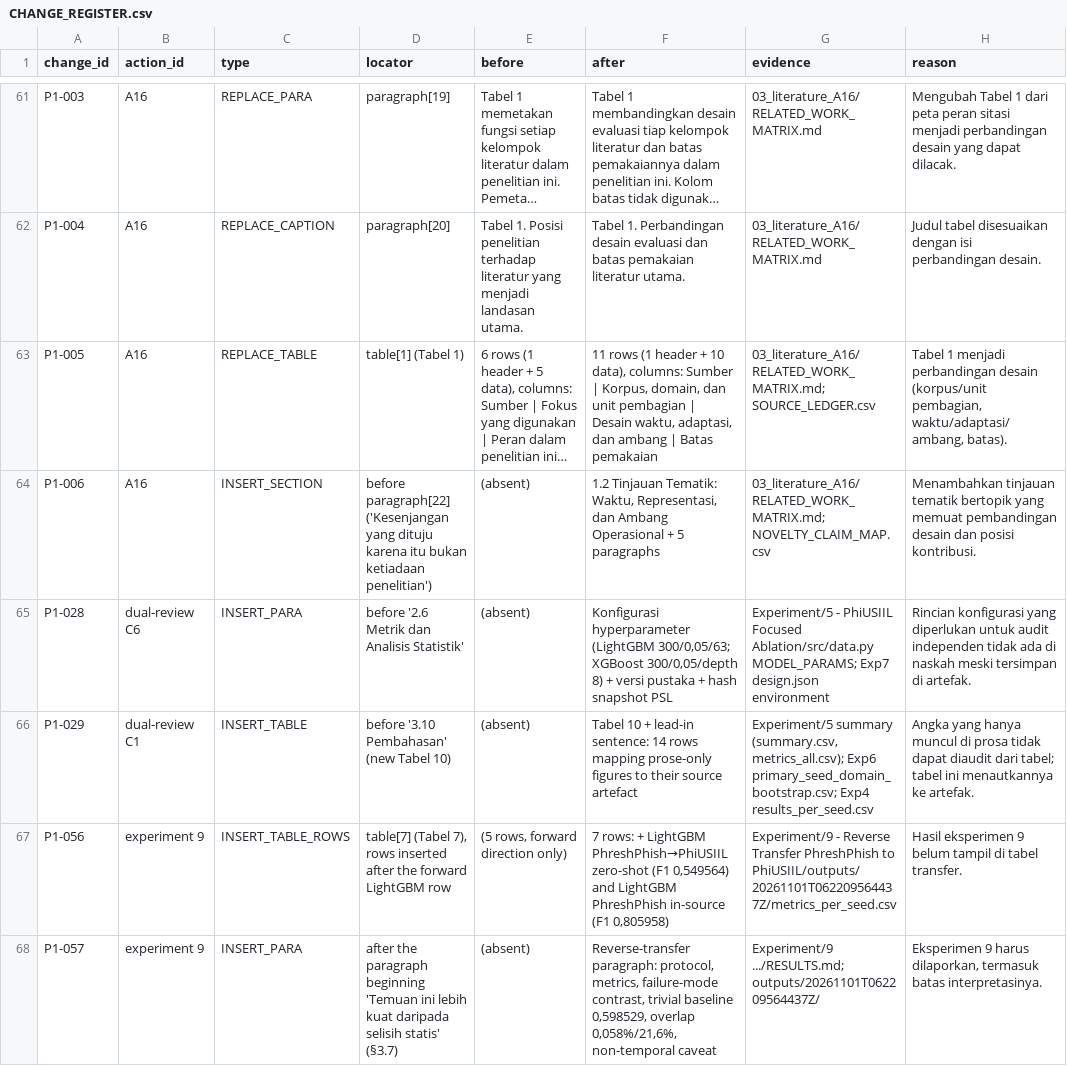
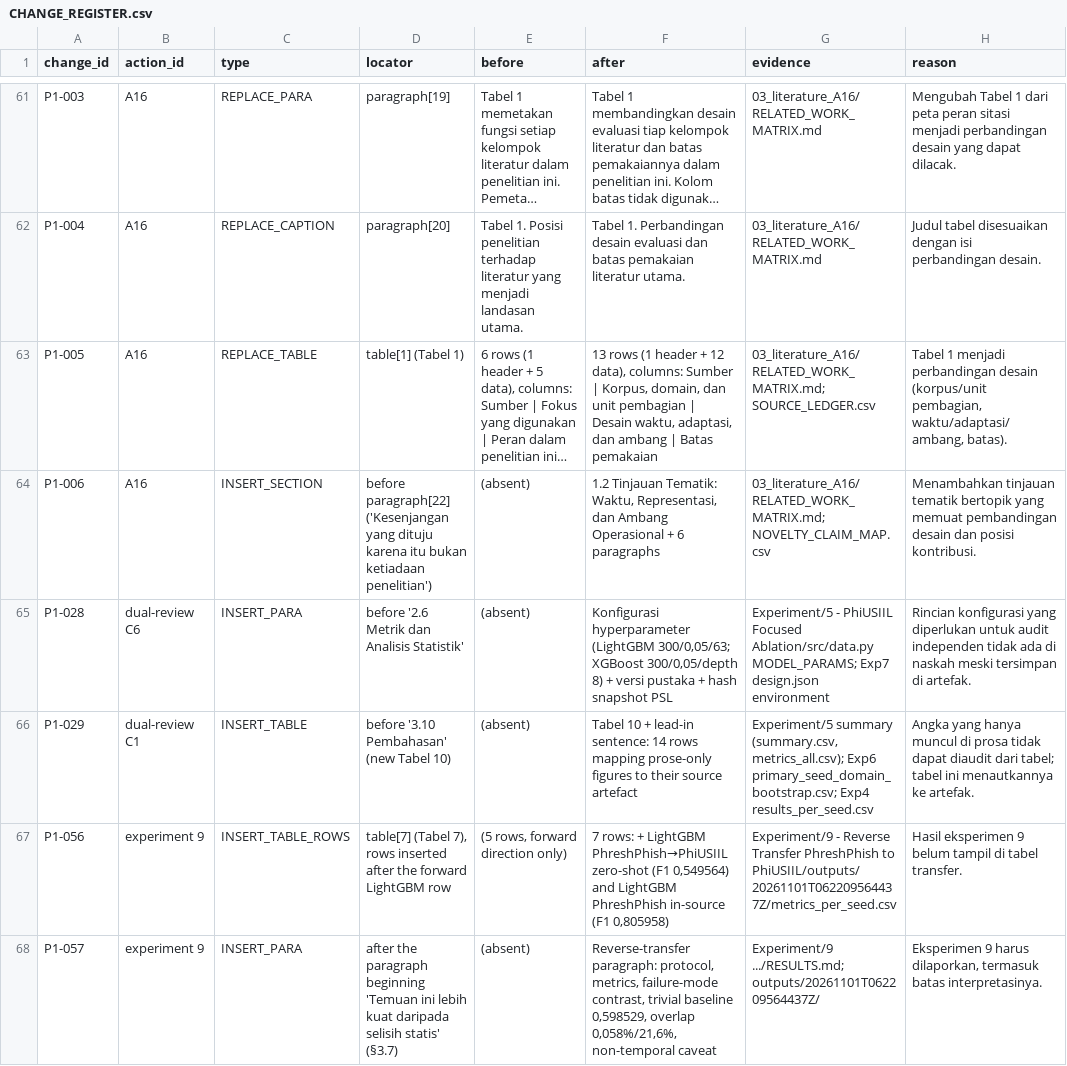
Before and after one commit to Handy-Wibowo/supreme-sniffle, a CSV file: 02_CLAIM_EVIDENCE/p1/05_integrated_manuscript/CHANGE_REGISTER.csv, drawn as a sheet; only a part is shown, gaps mark what is left out; long unchanged cells end in …; the diff covers the shown part only; the diff names each change by its address in the sheet, - before the commit and + after, or states it on an @@ line.

```diff
--- a/02_CLAIM_EVIDENCE/p1/05_integrated_manuscript/CHANGE_REGISTER.csv
+++ b/02_CLAIM_EVIDENCE/p1/05_integrated_manuscript/CHANGE_REGISTER.csv
-F63 (after): 11 rows (1 header + 10 data), columns:…
+F63 (after): 13 rows (1 header + 12 data), columns:…
-F64 (after): …Operasional + 5 paragraphs
+F64 (after): …Operasional + 6 paragraphs
```
Also changed, not shown: 4 edited cells elsewhere in this file, 02_CLAIM_EVIDENCE/p1/06_self_qa/P0_REGRESSION_MATRIX.csv, MANIFEST.csv, 8 other files.
